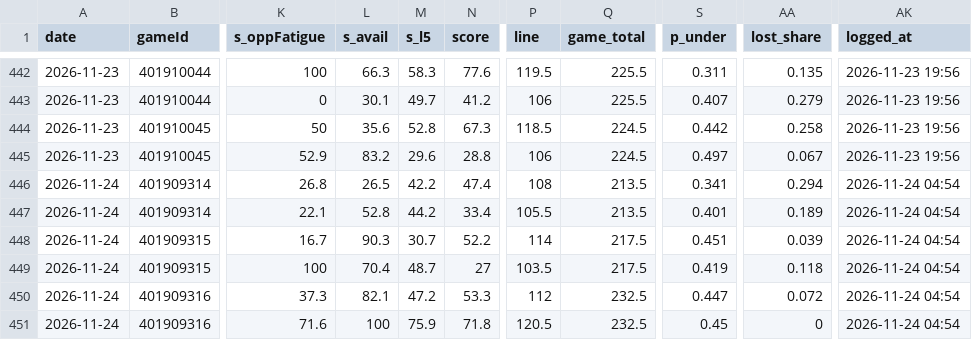
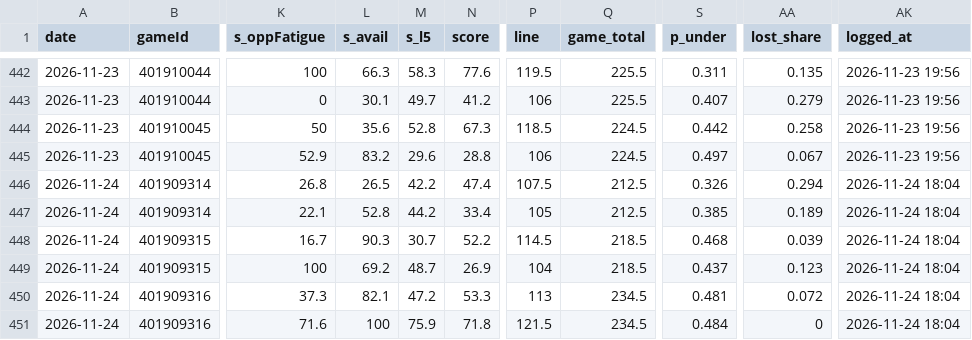
Before and after one commit to Johnbrick123/nba-unders, a CSV file: monitor/log_2026-27.csv, drawn as a sheet; only a part is shown, gaps mark what is left out; the diff names each change by its address in the sheet, - before the commit and + after, or states it on an @@ line.

```diff
--- a/monitor/log_2026-27.csv
+++ b/monitor/log_2026-27.csv
-P446 (line): 108
+P446 (line): 107.5
-Q446:Q447 (game_total): 213.5
+Q446:Q447 (game_total): 212.5
-S446 (p_under): 0.341
+S446 (p_under): 0.326
-AK446:AK451 (logged_at): 2026-11-24 04:54
+AK446:AK451 (logged_at): 2026-11-24 18:04
-P447 (line): 105.5
+P447 (line): 105
-S447 (p_under): 0.401
+S447 (p_under): 0.385
-P448 (line): 114
+P448 (line): 114.5
-Q448:Q449 (game_total): 217.5
+Q448:Q449 (game_total): 218.5
-S448 (p_under): 0.451
+S448 (p_under): 0.468
-L449 (s_avail): 70.4
+L449 (s_avail): 69.2
-N449 (score): 27
+N449 (score): 26.9
-P449 (line): 103.5
+P449 (line): 104
-S449 (p_under): 0.419
+S449 (p_under): 0.437
-AA449 (lost_share): 0.118
+AA449 (lost_share): 0.123
-P450 (line): 112
+P450 (line): 113
-Q450:Q451 (game_total): 232.5
+Q450:Q451 (game_total): 234.5
-S450 (p_under): 0.447
+S450 (p_under): 0.481
-P451 (line): 120.5
+P451 (line): 121.5
-S451 (p_under): 0.45
+S451 (p_under): 0.484
```
Also changed, not shown: 2 other files.
